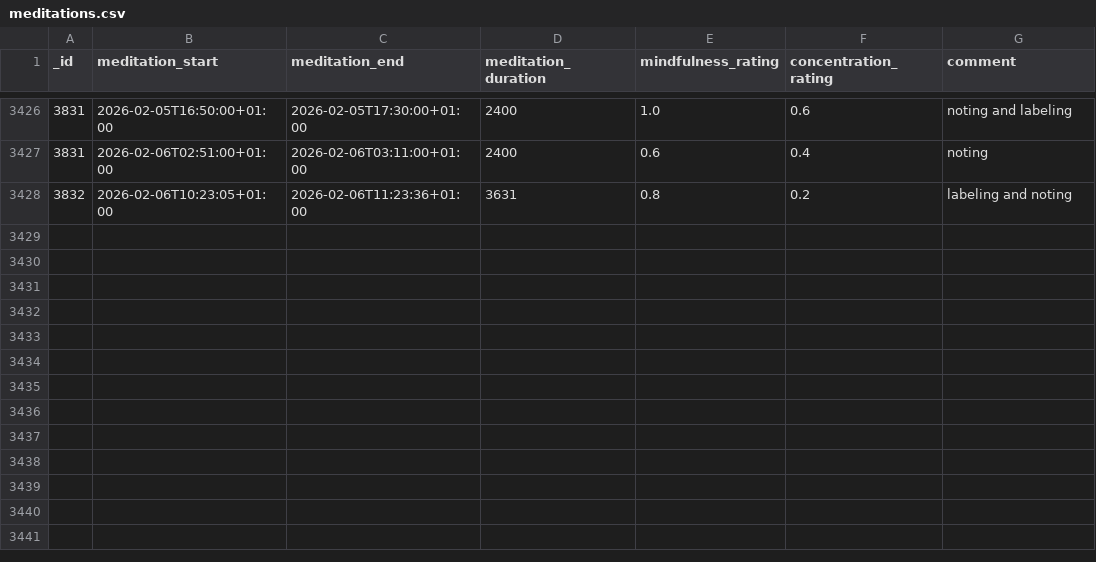
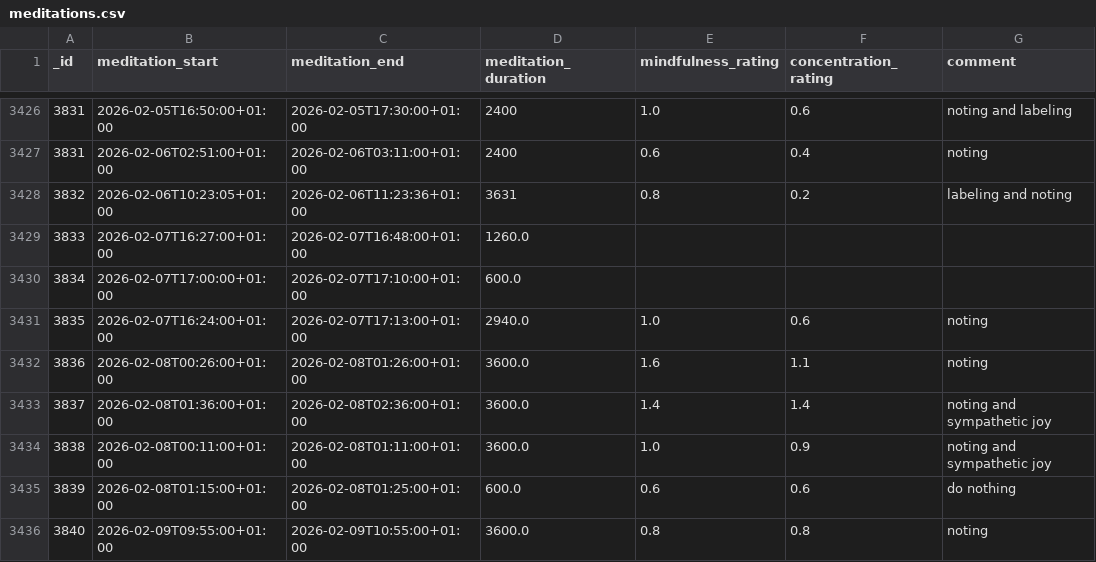
Before and after one commit to niplav/niplav.github.io, a CSV file: data/meditations.csv, drawn as a sheet; only a part is shown, gaps mark what is left out.

```diff
--- a/data/meditations.csv
+++ b/data/meditations.csv
@@ -3428 +3428,9 @@ _id,meditation_start,meditation_end,meditation_duration,mindfulness_rating,conce
 3832,2026-02-06T10:23:05+01:00,2026-02-06T11:23:36+01:00,3631,0.8,0.2,labeling and noting
+3833,2026-02-07T16:27:00+01:00,2026-02-07T16:48:00+01:00,1260.0,,,
+3834,2026-02-07T17:00:00+01:00,2026-02-07T17:10:00+01:00,600.0,,,
+3835,2026-02-07T16:24:00+01:00,2026-02-07T17:13:00+01:00,2940.0,1.0,0.6,noting
+3836,2026-02-08T00:26:00+01:00,2026-02-08T01:26:00+01:00,3600.0,1.6,1.1,noting
+3837,2026-02-08T01:36:00+01:00,2026-02-08T02:36:00+01:00,3600.0,1.4,1.4,noting and sympathetic joy
+3838,2026-02-08T00:11:00+01:00,2026-02-08T01:11:00+01:00,3600.0,1.0,0.9,noting and sympathetic joy
+3839,2026-02-08T01:15:00+01:00,2026-02-08T01:25:00+01:00,600.0,0.6,0.6,do nothing
+3840,2026-02-09T09:55:00+01:00,2026-02-09T10:55:00+01:00,3600.0,0.8,0.8,noting
```
Also changed, not shown: data/masturbations.csv, data/substances.csv, 5 other files.
